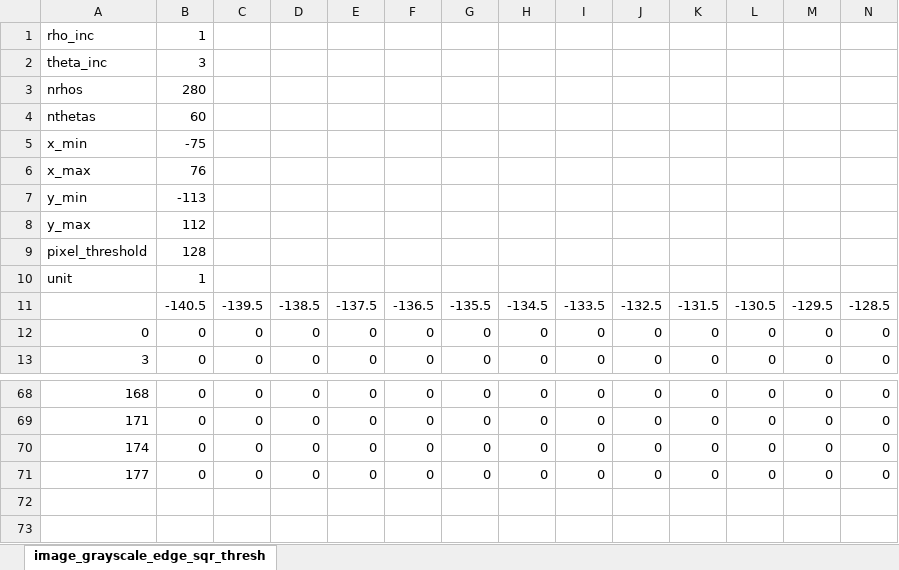
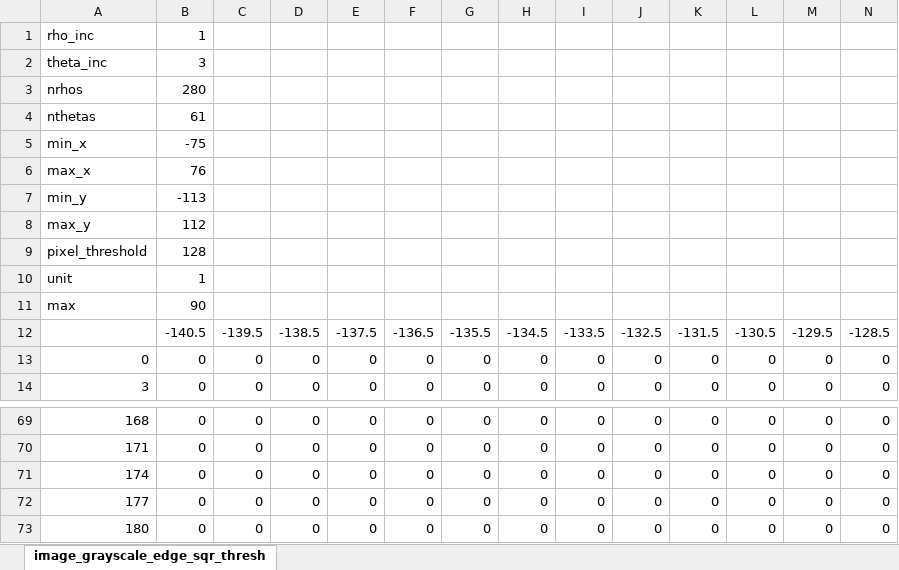
Before and after one commit to kushnertodd/cv-workbench, an Excel workbook: samples/hough/image_grayscale_edge_sqr_threshold_hough_accumulator.xlsx, sheet image_grayscale_edge_sqr_thresh, drawn as a sheet; only a part is shown, gaps mark what is left out; values as stored, in another font and other column widths than the file's, no borders; conditional formats not drawn; rows hold the shown columns only; the diff names each change by its address in the sheet, - before the commit and + after, or states it on an @@ line.

Commit message:
hough subimage

```diff
--- a/samples/hough/image_grayscale_edge_sqr_threshold_hough_accumulator.xlsx (sheet image_grayscale_edge_sqr_thresh)
+++ b/samples/hough/image_grayscale_edge_sqr_threshold_hough_accumulator.xlsx (sheet image_grayscale_edge_sqr_thresh)
-B4: 60
+B4: 61
-A5: x_min
+A5: min_x
-A6: x_max
+A6: max_x
-A7: y_min
+A7: min_y
-A8: y_max
+A8: max_y
+row 11: max | 90
+row 73: 180 | 0 | 0 | 0 | 0 | 0 | 0 | 0 | 0 | 0 | 0 | 0 | 0 | 0
```
Also changed, not shown: 10 other files.
